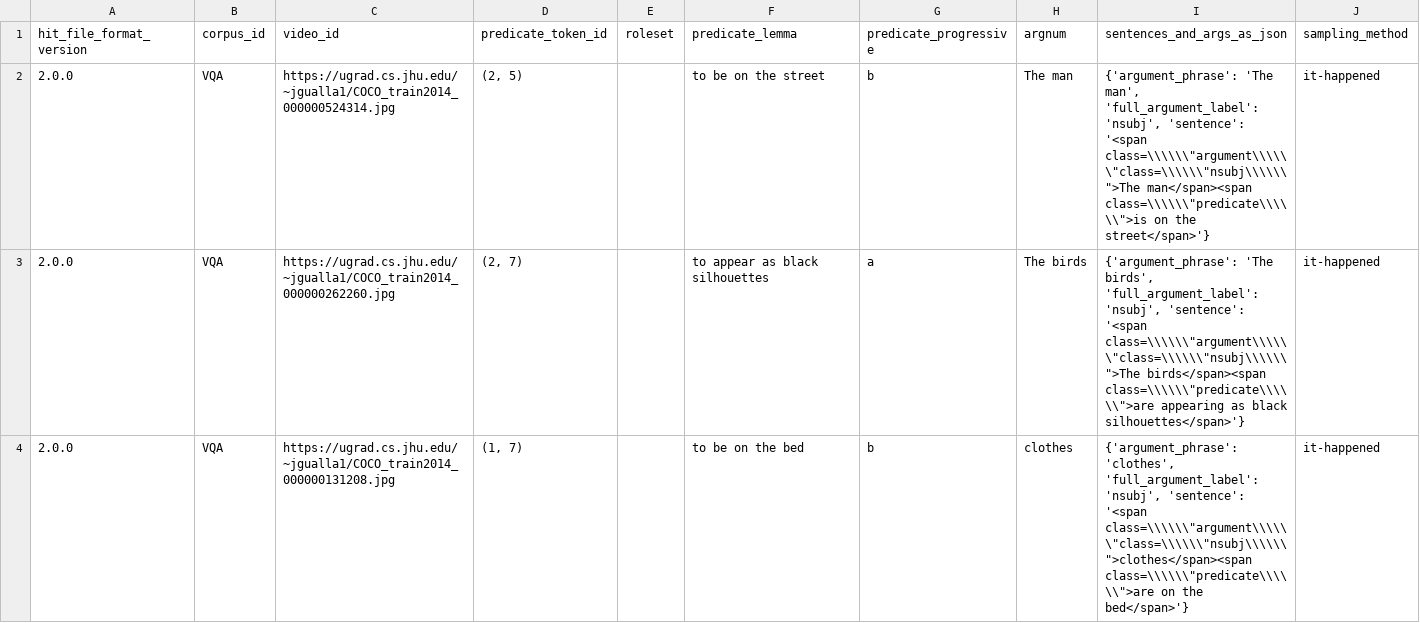
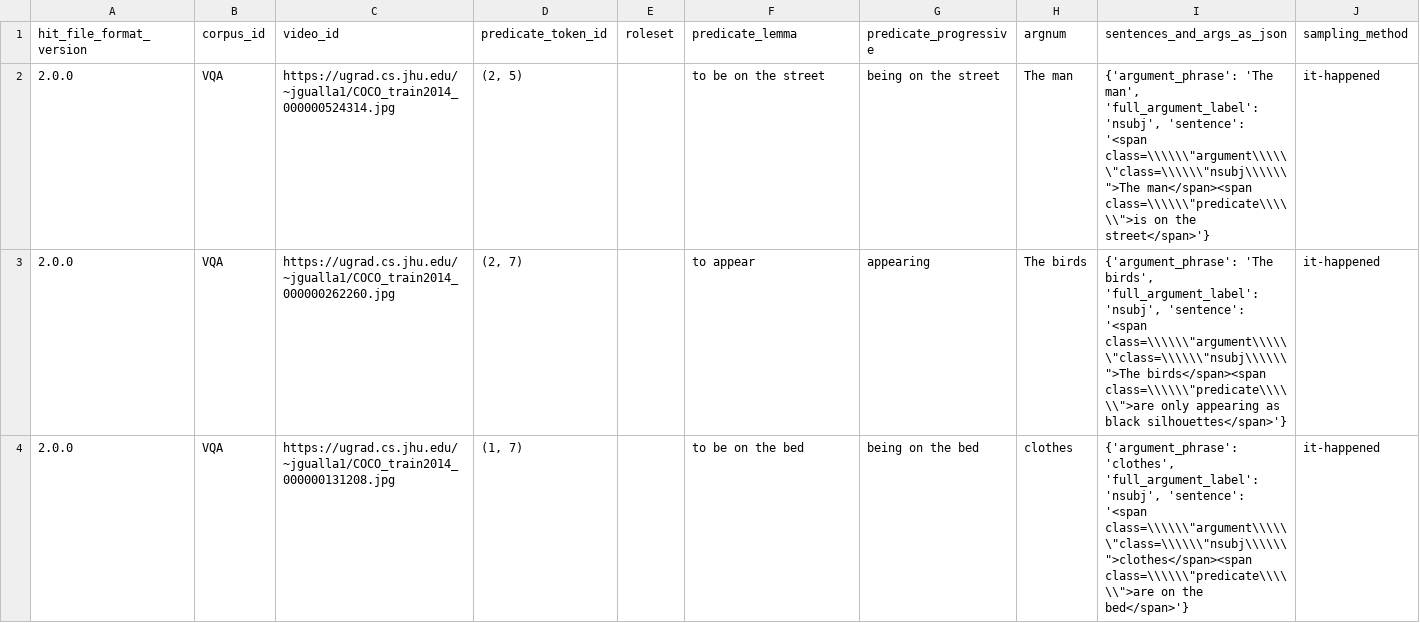
Before and after one commit to jguallar-blasco/why_question_ambiguity_2023, a CSV file: data/5_input_uds_with_images.csv, drawn as a sheet; only a part is shown; the diff covers the shown part only.

```diff
--- a/data/5_input_uds_with_images.csv
+++ b/data/5_input_uds_with_images.csv
@@ -1,4 +1,4 @@
 hit_file_format_version,corpus_id,video_id,predicate_token_id,roleset,predicate_lemma,predicate_progressive,argnum,sentences_and_args_as_json,sampling_method
-2.0.0,VQA,https://ugrad.cs.jhu.edu/~jgualla1/COCO_train2014_000000524314.jpg,"(2, 5)",,to be on the street,b,The man,"{'argument_phrase': 'The man', 'full_argument_label': 'nsubj', 'sentence': '<span class=\\\\\\""argument\\\\\\""class=\\\\\\""nsubj\\\\\\"">The man</span><span class=\\\\\\""predicate\\\\\\"">is on the street</span>'}",it-happened
-2.0.0,VQA,https://ugrad.cs.jhu.edu/~jgualla1/COCO_train2014_000000262260.jpg,"(2, 7)",,to appear as black silhouettes,a,The birds,"{'argument_phrase': 'The birds', 'full_argument_label': 'nsubj', 'sentence': '<span class=\\\\\\""argument\\\\\\""class=\\\\\\""nsubj\\\\\\"">The birds</span><span class=\\\\\\""predicate\\\\\\"">are appearing as black silhouettes</span>'}",it-happened
-2.0.0,VQA,https://ugrad.cs.jhu.edu/~jgualla1/COCO_train2014_000000131208.jpg,"(1, 7)",,to be on the bed,b,clothes,"{'argument_phrase': 'clothes', 'full_argument_label': 'nsubj', 'sentence': '<span class=\\\\\\""argument\\\\\\""class=\\\\\\""nsubj\\\\\\"">clothes</span><span class=\\\\\\""predicate\\\\\\"">are on the bed</span>'}",it-happened
+2.0.0,VQA,https://ugrad.cs.jhu.edu/~jgualla1/COCO_train2014_000000524314.jpg,"(2, 5)",,to be on the street,being on the street,The man,"{'argument_phrase': 'The man', 'full_argument_label': 'nsubj', 'sentence': '<span class=\\\\\\""argument\\\\\\""class=\\\\\\""nsubj\\\\\\"">The man</span><span class=\\\\\\""predicate\\\\\\"">is on the street</span>'}",it-happened
+2.0.0,VQA,https://ugrad.cs.jhu.edu/~jgualla1/COCO_train2014_000000262260.jpg,"(2, 7)",,to appear,appearing,The birds,"{'argument_phrase': 'The birds', 'full_argument_label': 'nsubj', 'sentence': '<span class=\\\\\\""argument\\\\\\""class=\\\\\\""nsubj\\\\\\"">The birds</span><span class=\\\\\\""predicate\\\\\\"">are only appearing as black silhouettes</span>'}",it-happened
+2.0.0,VQA,https://ugrad.cs.jhu.edu/~jgualla1/COCO_train2014_000000131208.jpg,"(1, 7)",,to be on the bed,being on the bed,clothes,"{'argument_phrase': 'clothes', 'full_argument_label': 'nsubj', 'sentence': '<span class=\\\\\\""argument\\\\\\""class=\\\\\\""nsubj\\\\\\"">clothes</span><span class=\\\\\\""predicate\\\\\\"">are on the bed</span>'}",it-happened
```
Also changed, not shown: 3 edited cells elsewhere in this file, 1 other file.
